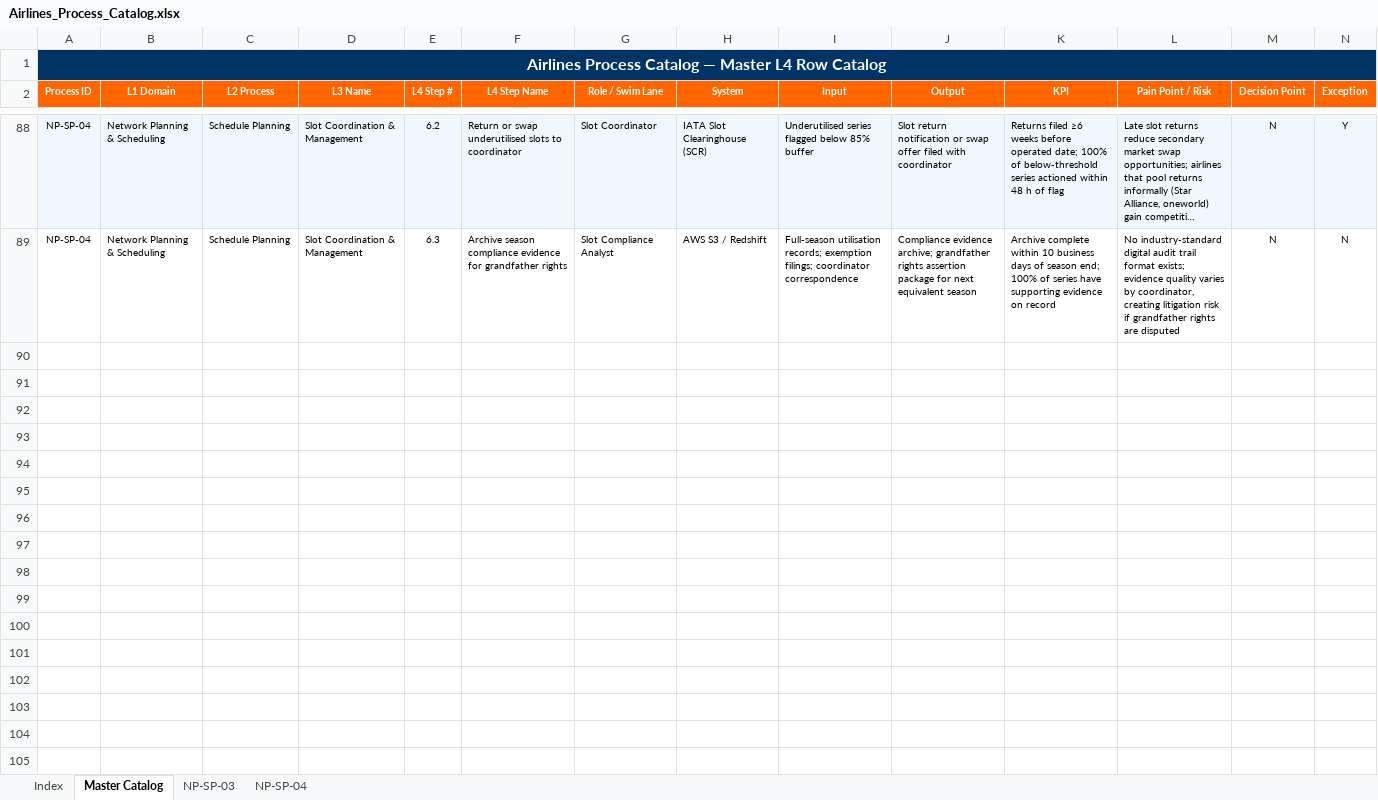
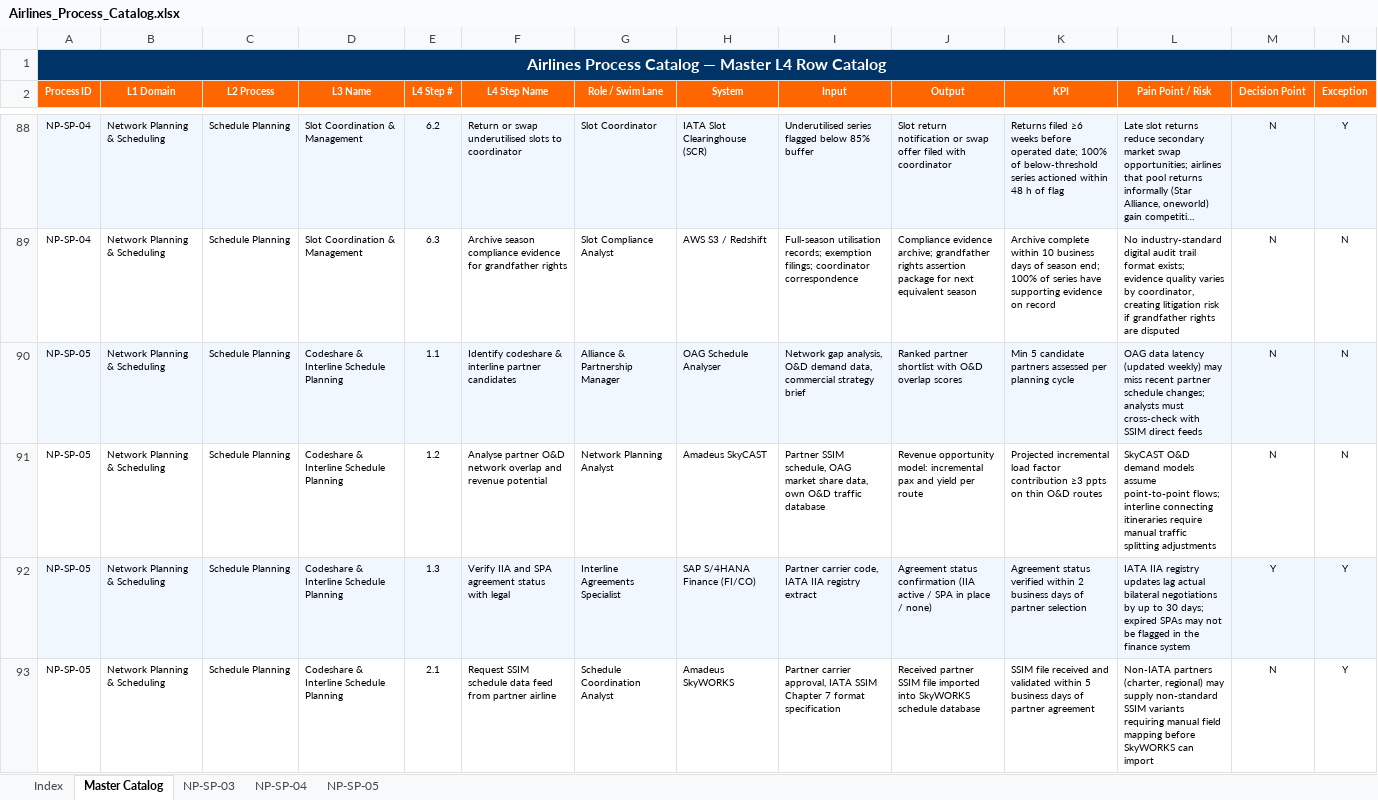
Before and after one commit to ghatk047/airline-process-wiki, an Excel workbook: data/Airlines_Process_Catalog.xlsx, sheet Master Catalog, drawn as a sheet; only a part is shown, gaps mark what is left out; long unchanged cells end in …; values as stored, in another font and other column widths than the file's, no borders; the diff covers the shown part only; the diff names each change by its address in the sheet, - before the commit and + after, or states it on an @@ line.

Commit message:
Add NP-SP-05: Codeshare & Interline Schedule Planning — L4 steps, BPMN, slides, wiki page

```diff
--- a/data/Airlines_Process_Catalog.xlsx (sheet Master Catalog)
+++ b/data/Airlines_Process_Catalog.xlsx (sheet Master Catalog)
+sheet tab: NP-SP-05
+row 90: NP-SP-05 | Network Planning & Scheduling | Schedule Planning | Codeshare & Interline Schedule Planning | 1.1 | Identify codeshare & interline partner candidates | Alliance & Partnership Manager | OAG Schedule Analyser | Network gap analysis, O&D demand data, commercial strategy brief | Ranked partner shortlist with O&D overlap scores | Min 5 candidate partners assessed per planning cycle | OAG data latency (updated weekly) may miss recent partner schedule changes; analysts must cross-check with SSIM direct feeds | N | N
+row 91: NP-SP-05 | Network Planning & Scheduling | Schedule Planning | Codeshare & Interline Schedule Planning | 1.2 | Analyse partner O&D network overlap and revenue potential | Network Planning Analyst | Amadeus SkyCAST | Partner SSIM schedule, OAG market share data, own O&D traffic database | Revenue opportunity model: incremental pax and yield per route | Projected incremental load factor contribution ≥3 ppts on thin O&D routes | SkyCAST O&D demand models assume point-to-point flows; interline connecting itineraries require manual traffic splitting adjustments | N | N
+row 92: NP-SP-05 | Network Planning & Scheduling | Schedule Planning | Codeshare & Interline Schedule Planning | 1.3 | Verify IIA and SPA agreement status with legal | Interline Agreements Specialist | SAP S/4HANA Finance (FI/CO) | Partner carrier code, IATA IIA registry extract | Agreement status confirmation (IIA active / SPA in place / none) | Agreement status verified within 2 business days of partner selection | IATA IIA registry updates lag actual bilateral negotiations by up to 30 days; expired SPAs may not be flagged in the finance system | Y | Y
+row 93: NP-SP-05 | Network Planning & Scheduling | Schedule Planning | Codeshare & Interline Schedule Planning | 2.1 | Request SSIM schedule data feed from partner airline | Schedule Coordination Analyst | Amadeus SkyWORKS | Partner carrier approval, IATA SSIM Chapter 7 format specification | Received partner SSIM file imported into SkyWORKS schedule database | SSIM file received and validated within 5 business days of partner agreement | Non-IATA partners (charter, regional) may supply non-standard SSIM variants requiring manual field mapping before SkyWORKS can import | N | Y
```
Also changed, not shown: 12 added rows elsewhere in this sheet, sheet Index, 27 other files.
